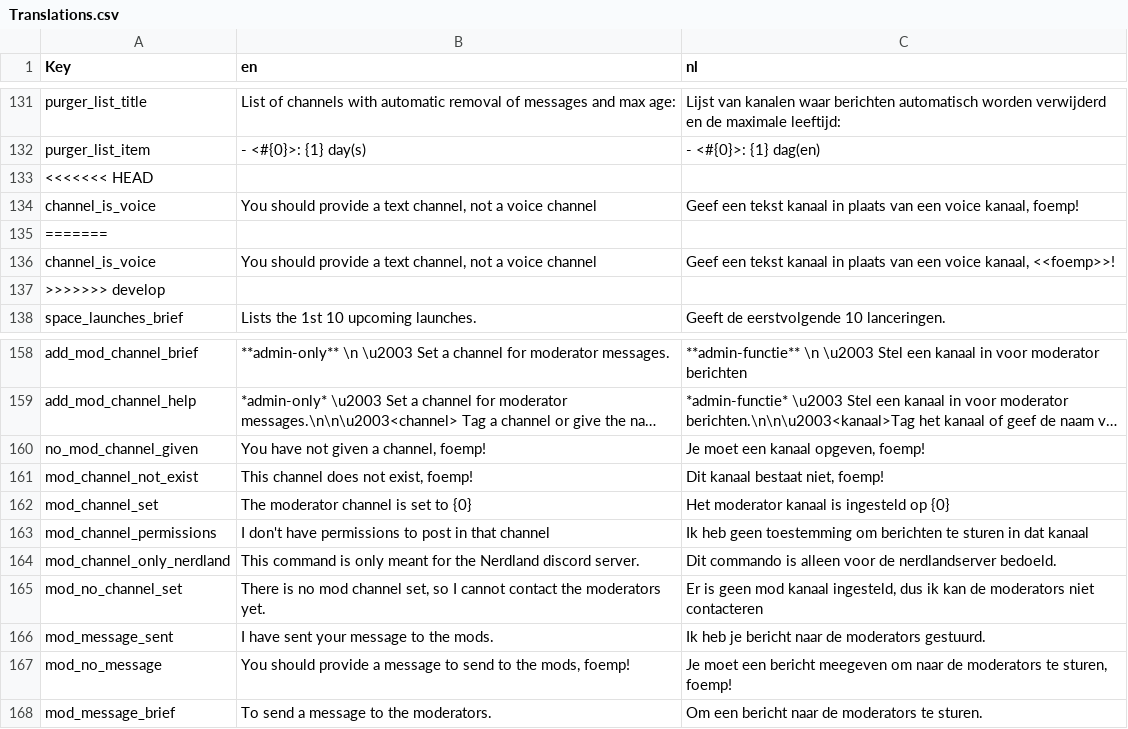
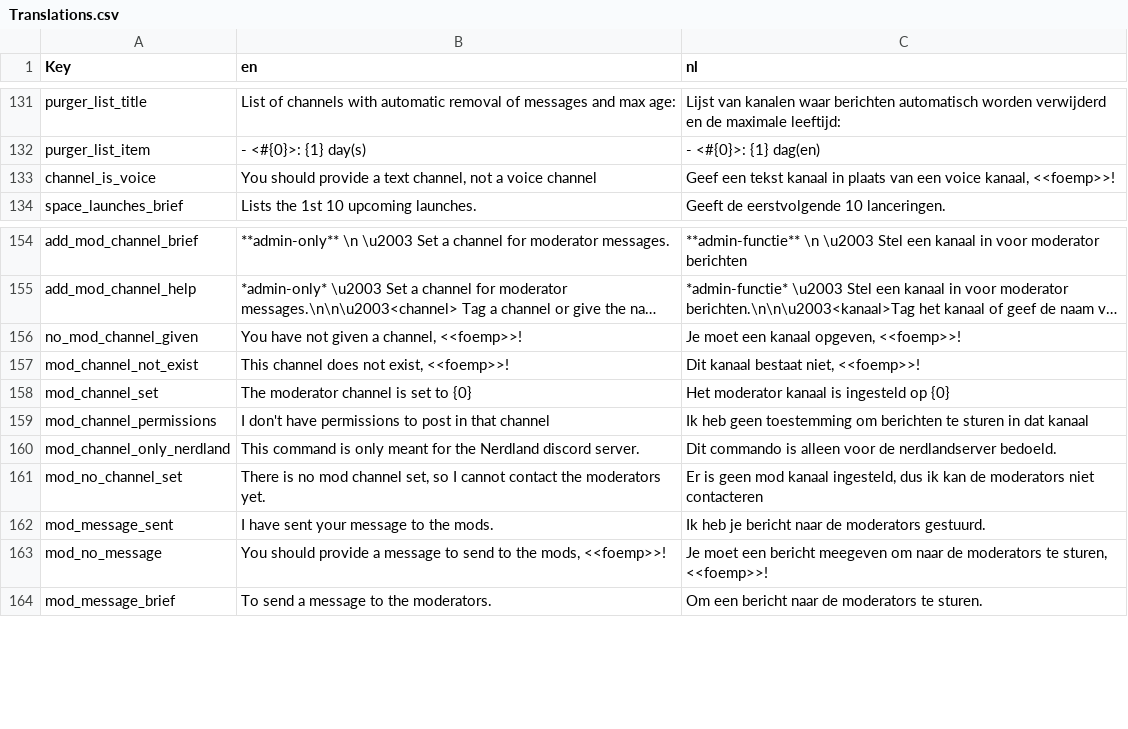
Before and after one commit to nerdland-unofficial-fans/nerdlandbot, a CSV file: nerdlandbot/translations/Translations.csv, drawn as a sheet; only a part is shown, gaps mark what is left out; long unchanged cells end in …; removed rows and columns are numbered as before the commit, all else as after; the diff names each change by its address in the sheet, - before the commit and + after, or states it on an @@ line.

Commit message:
added <<>> to new foemps

```diff
--- a/nerdlandbot/translations/Translations.csv
+++ b/nerdlandbot/translations/Translations.csv
-row 133: <<<<<<< HEAD
-row 134: channel_is_voice | You should provide a text channel, not a voice channel | Geef een tekst kanaal in plaats van een voice kanaal, foemp!
-row 135: =======
-row 137: >>>>>>> develop
-B156 (en): You have not given a channel, foemp!
+B156 (en): You have not given a channel, <<foemp>>!
-C156 (nl): Je moet een kanaal opgeven, foemp!
+C156 (nl): Je moet een kanaal opgeven, <<foemp>>!
-B157 (en): This channel does not exist, foemp!
+B157 (en): This channel does not exist, <<foemp>>!
-C157 (nl): Dit kanaal bestaat niet, foemp!
+C157 (nl): Dit kanaal bestaat niet, <<foemp>>!
-B163 (en): …the mods, foemp!
+B163 (en): …the mods, <<foemp>>!
-C163 (nl): …te sturen, foemp!
+C163 (nl): …te sturen, <<foemp>>!
```
